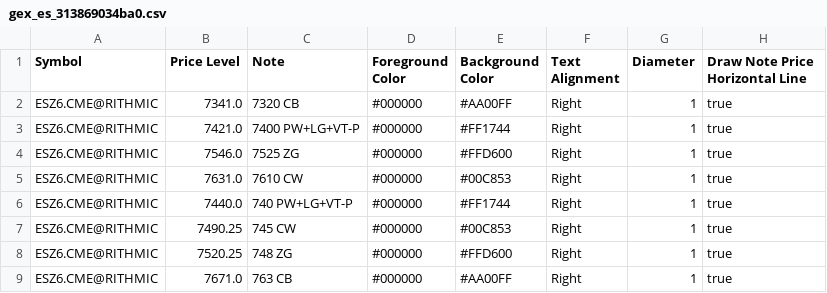
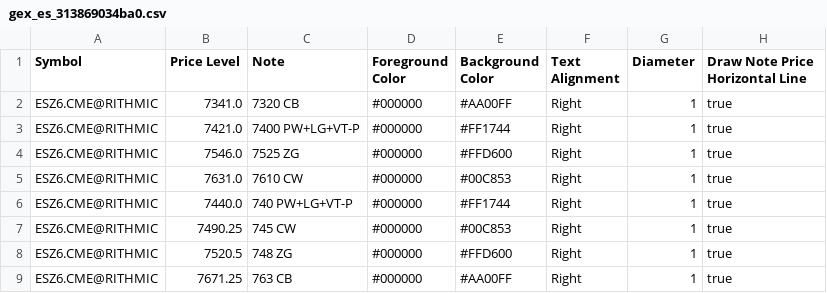
Before and after one commit to trading4life20-code/gex-levels, a CSV file: gex_es_313869034ba0.csv, drawn as a sheet.

Commit message:
update gex_es_313869034ba0.csv

```diff
--- a/gex_es_313869034ba0.csv
+++ b/gex_es_313869034ba0.csv
@@ -7,3 +7,3 @@ ESZ6.CME@RITHMIC,7440.0,740 PW+LG+VT-P,#000000,#FF1744,Right,1,true
 ESZ6.CME@RITHMIC,7490.25,745 CW,#000000,#00C853,Right,1,true
-ESZ6.CME@RITHMIC,7520.25,748 ZG,#000000,#FFD600,Right,1,true
-ESZ6.CME@RITHMIC,7671.0,763 CB,#000000,#AA00FF,Right,1,true
+ESZ6.CME@RITHMIC,7520.5,748 ZG,#000000,#FFD600,Right,1,true
+ESZ6.CME@RITHMIC,7671.25,763 CB,#000000,#AA00FF,Right,1,true
```
